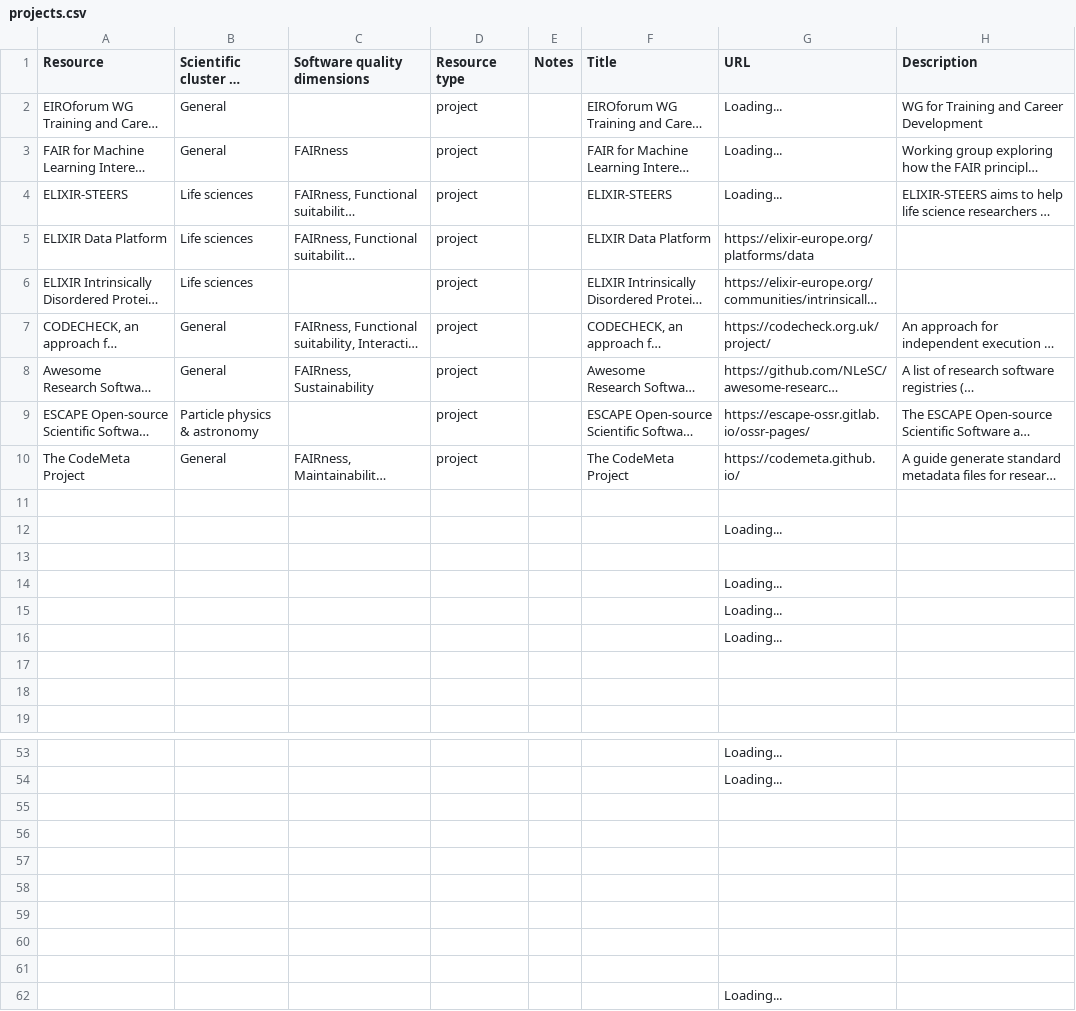
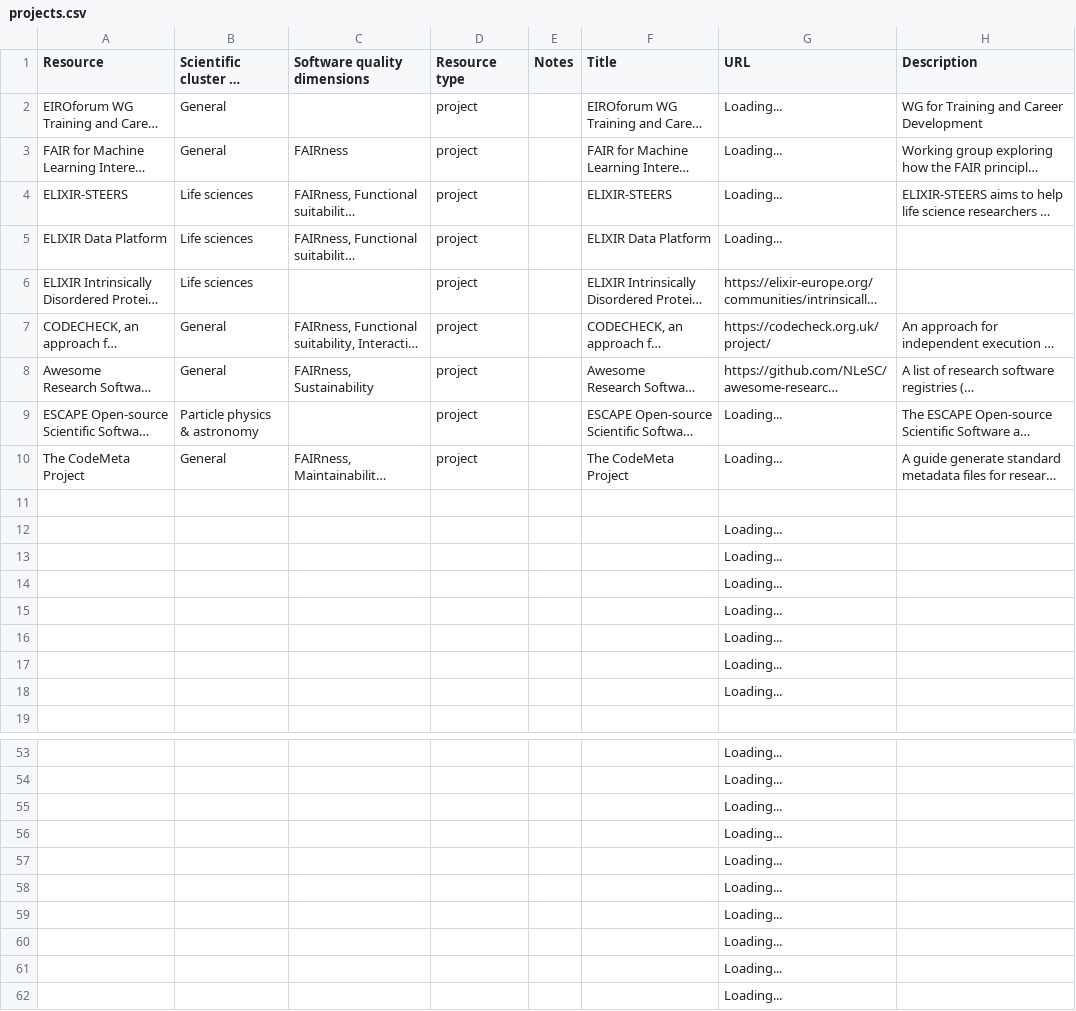
Before and after one commit to EVERSE-ResearchSoftware/training, a CSV file: csv/projects.csv, drawn as a sheet; only a part is shown, gaps mark what is left out; long unchanged cells end in …; removed rows and columns are numbered as before the commit, all else as after; the diff covers the shown part only; the diff names each change by its address in the sheet, - before the commit and + after, or states it on an @@ line.

```diff
--- a/csv/projects.csv
+++ b/csv/projects.csv
-G5 (URL): https://elixir-europe.org/platforms/data
+G5 (URL): Loading...
-G9 (URL): https://escape-ossr.gitlab.io/ossr-pages/
+G9 (URL): Loading...
-G10 (URL): https://codemeta.github.io/
+G10 (URL): Loading...
-row 11: (empty)
-G15:G16 (URL): (empty)
+G15:G16 (URL): Loading...
@@ row 12 moved to row 17: Loading... @@
+row 18:  |  |  |  |  |  | Loading...
-G55:G61 (URL): (empty)
+G55:G61 (URL): Loading...
```
Also changed, not shown: 2 added rows, 2 removed rows and 3 edited cells elsewhere in this file, csv/reports_and_publications.csv.
